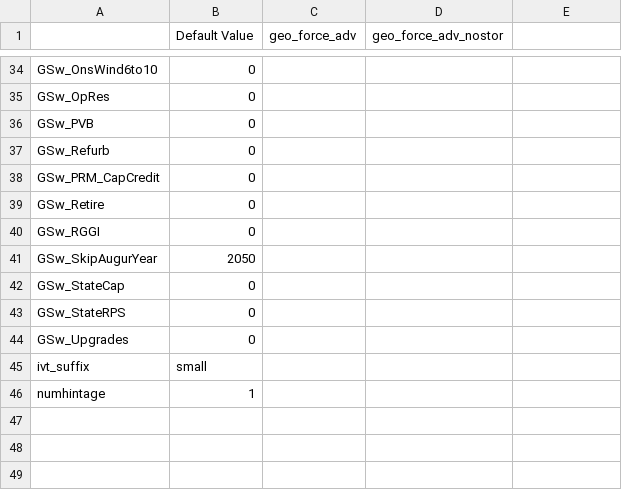
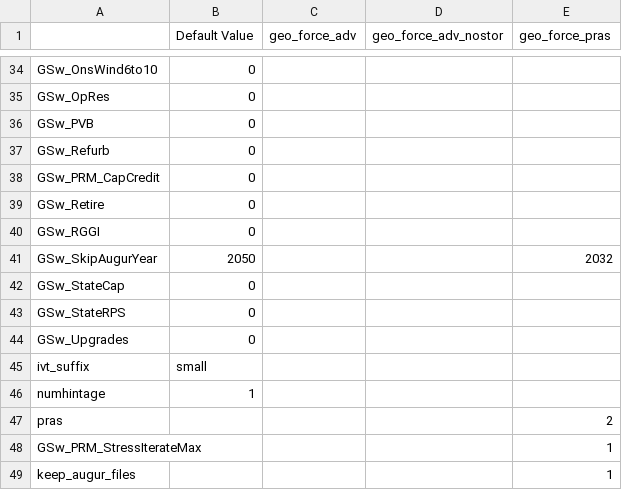
Before and after one commit to IsabellaHoyer/ReEDS-hybrid-plant, a CSV file: cases_small_utahforce.csv, drawn as a sheet; only a part is shown, gaps mark what is left out; the diff names each change by its address in the sheet, - before the commit and + after, or states it on an @@ line.

Commit message:
Log storage-hybrid generator-storages built for PRAS; add PRAS force-build test case

```diff
--- a/cases_small_utahforce.csv
+++ b/cases_small_utahforce.csv
-E1: (empty)
+E1: geo_force_pras
-E41 (geo_force_pras): (empty)
+E41 (geo_force_pras): 2032
+row 47: pras |  |  |  | 2
+row 48: GSw_PRM_StressIterateMax |  |  |  | 1
+row 49: keep_augur_files |  |  |  | 1
```
Also changed, not shown: 1 other file.
